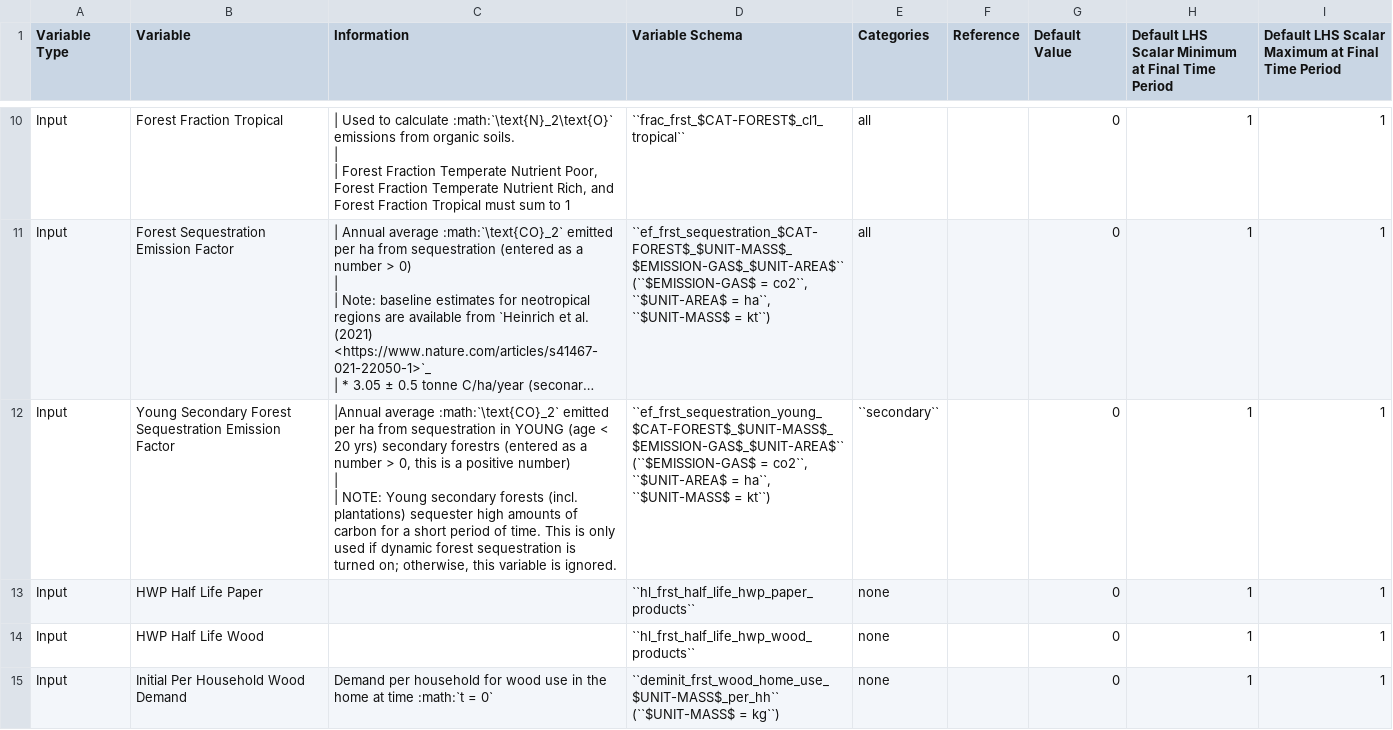
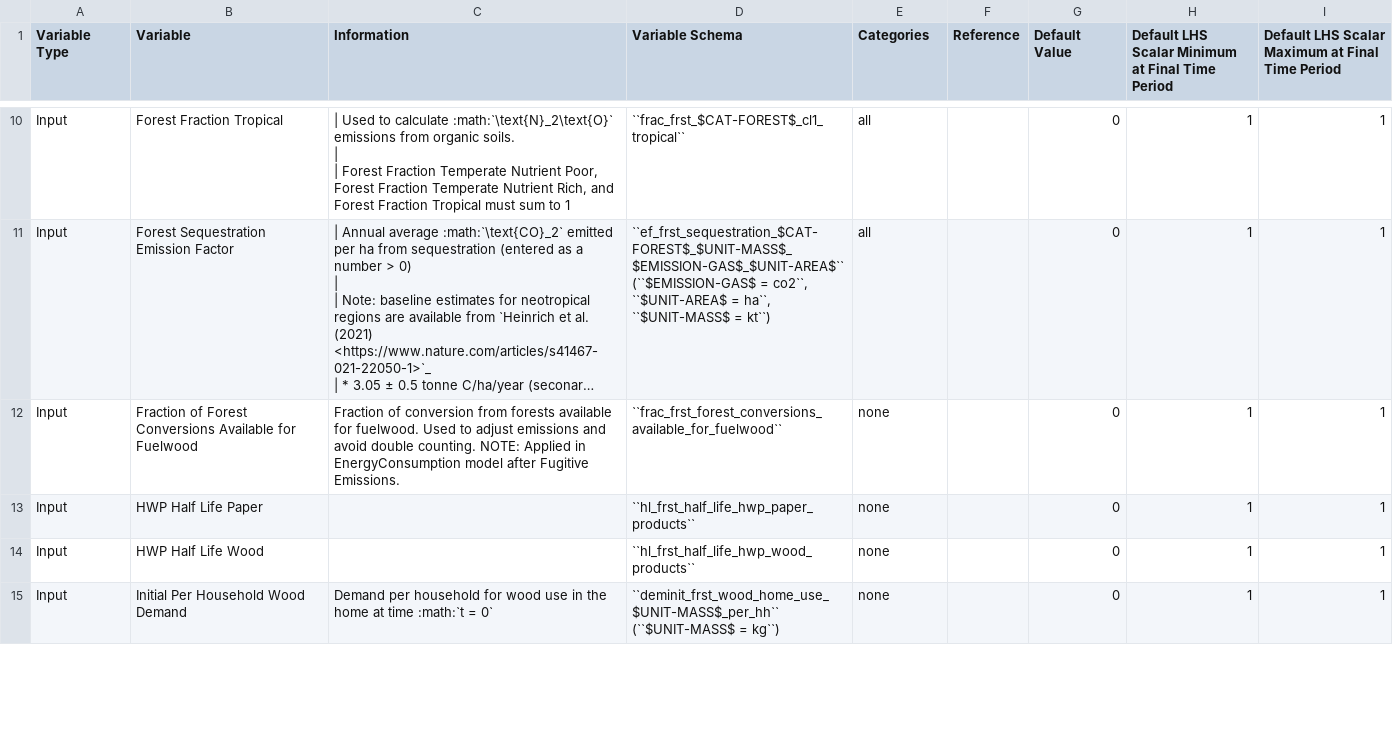
Before and after one commit to jcsyme/sisepuede, a CSV file: sisepuede/attributes/variable_definitions_af_frst.csv, drawn as a sheet; only a part is shown, gaps mark what is left out; long unchanged cells end in …; ↵ is a line break in a cell; the diff covers the shown part only; the diff names each change by its address in the sheet, - before the commit and + after, or states it on an @@ line.

Commit message:
added some components to allow for a fraction of forest conversion to be able to satisfy biomass burning

```diff
--- a/sisepuede/attributes/variable_definitions_af_frst.csv
+++ b/sisepuede/attributes/variable_definitions_af_frst.csv
-B12 (Variable): Young Secondary Forest Sequestration Emission Factor
+B12 (Variable): Fraction of Forest Conversions Available for Fuelwood
-C12 (Information): |Annual average :math:`\text{CO}_2` emitted per ha from sequestration in YOUNG (age < 20 yrs) secondary forestrs (entered as a number > 0, this is a positive number) ↵ | ↵ | NOTE: Young secondary forests (incl. plantations) sequester high amounts of carbon for a short period of time. This is only used if dynamic forest sequestration is turned on; otherwise, this variable is ignored.
+C12 (Information): Fraction of conversion from forests available for fuelwood. Used to adjust emissions and avoid double counting. NOTE: Applied in EnergyConsumption model after Fugitive Emissions.
-D12 (Variable Schema): ``ef_frst_sequestration_young_$CAT-FOREST$_$UNIT-MASS$_$EMISSION-GAS$_$UNIT-AREA$`` (``$EMISSION-GAS$ = co2``, ``$UNIT-AREA$ = ha``, ``$UNIT-MASS$ = kt``)
+D12 (Variable Schema): ``frac_frst_forest_conversions_available_for_fuelwood``
-E12 (Categories): ``secondary``
+E12 (Categories): none
```
Also changed, not shown: 1 added row and 1 moved row elsewhere in this file, sisepuede/ref/examples/input_data_frame.csv, 3 other files.
